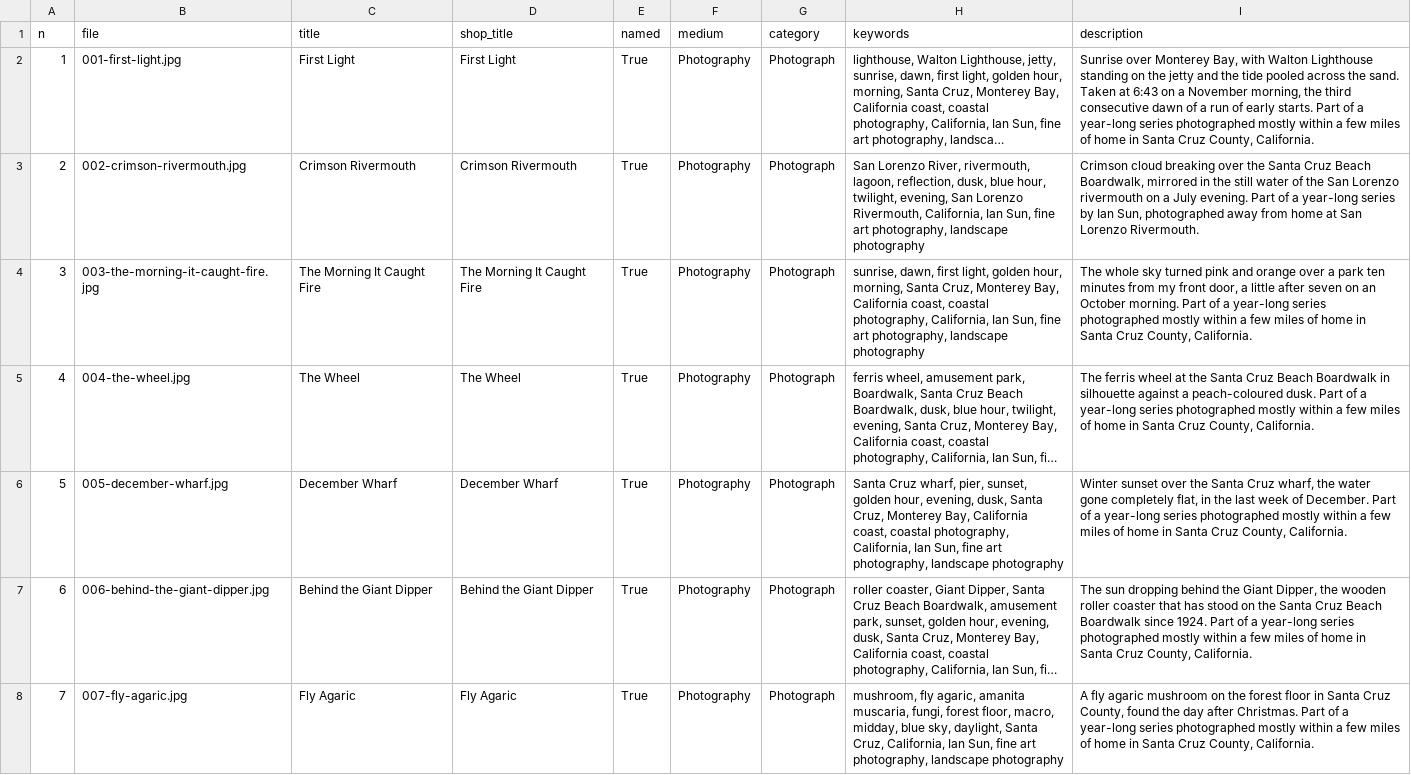
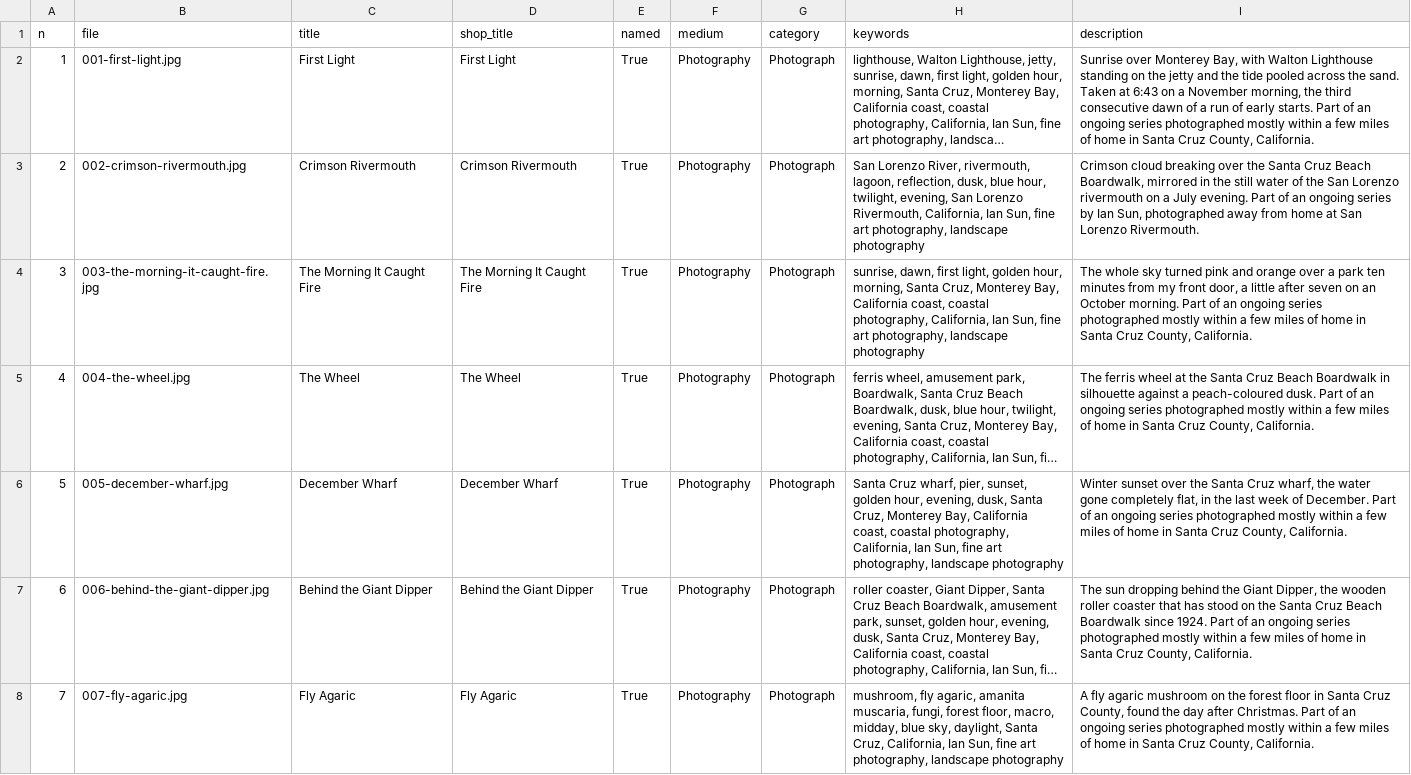
Before and after one commit to World-Swap/the-helping-sun, a CSV file: faa-listings.csv, drawn as a sheet; only a part is shown; long unchanged cells end in …; the diff covers the shown part only; the diff names each change by its address in the sheet, - before the commit and + after, or states it on an @@ line.

```diff
--- a/faa-listings.csv
+++ b/faa-listings.csv
-I2 (description): …Part of a year-long series photographed…
+I2 (description): …Part of an ongoing series photographed…
-I3 (description): …Part of a year-long series by…
+I3 (description): …Part of an ongoing series by…
-I4 (description): …Part of a year-long series photographed…
+I4 (description): …Part of an ongoing series photographed…
-I5 (description): …Part of a year-long series photographed…
+I5 (description): …Part of an ongoing series photographed…
-I6 (description): …Part of a year-long series photographed…
+I6 (description): …Part of an ongoing series photographed…
-I7 (description): …Part of a year-long series photographed…
+I7 (description): …Part of an ongoing series photographed…
-I8 (description): …Part of a year-long series photographed…
+I8 (description): …Part of an ongoing series photographed…
```
Also changed, not shown: 140 edited cells elsewhere in this file, 3 other files.
